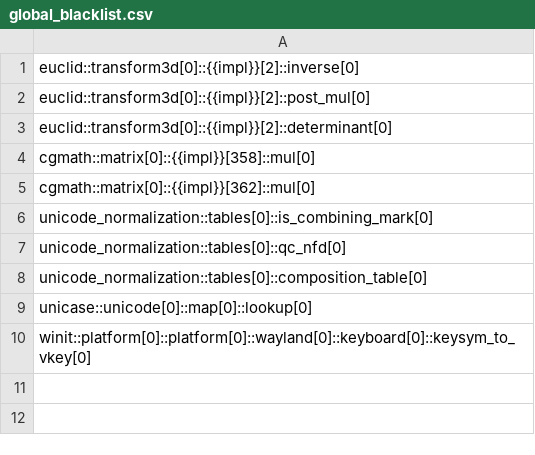
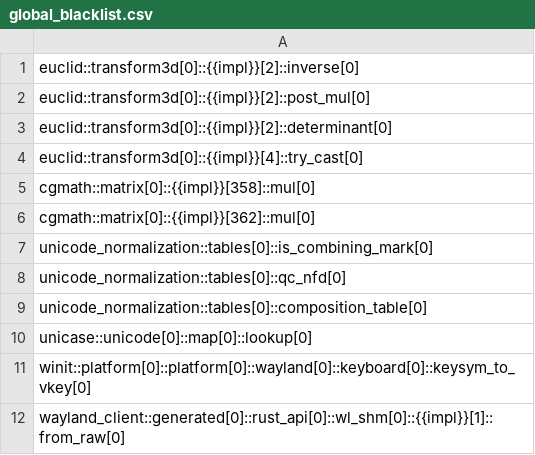
Before and after one commit to viperproject/prusti-dev, a CSV file: evaluation/crates/global_blacklist.csv, drawn as a sheet; the diff names each change by its address in the sheet, - before the commit and + after, or states it on an @@ line.

Commit message:
Add a script for finding long running methods. Blacklist some found regressions.

```diff
--- a/evaluation/crates/global_blacklist.csv
+++ b/evaluation/crates/global_blacklist.csv
+row 4: euclid::transform3d[0]::{{impl}}[4]::try_cast[0]
+row 12: wayland_client::generated[0]::rust_api[0]::wl_shm[0]::{{impl}}[1]::from_raw[0]
```
Also changed, not shown: 1 other file.
